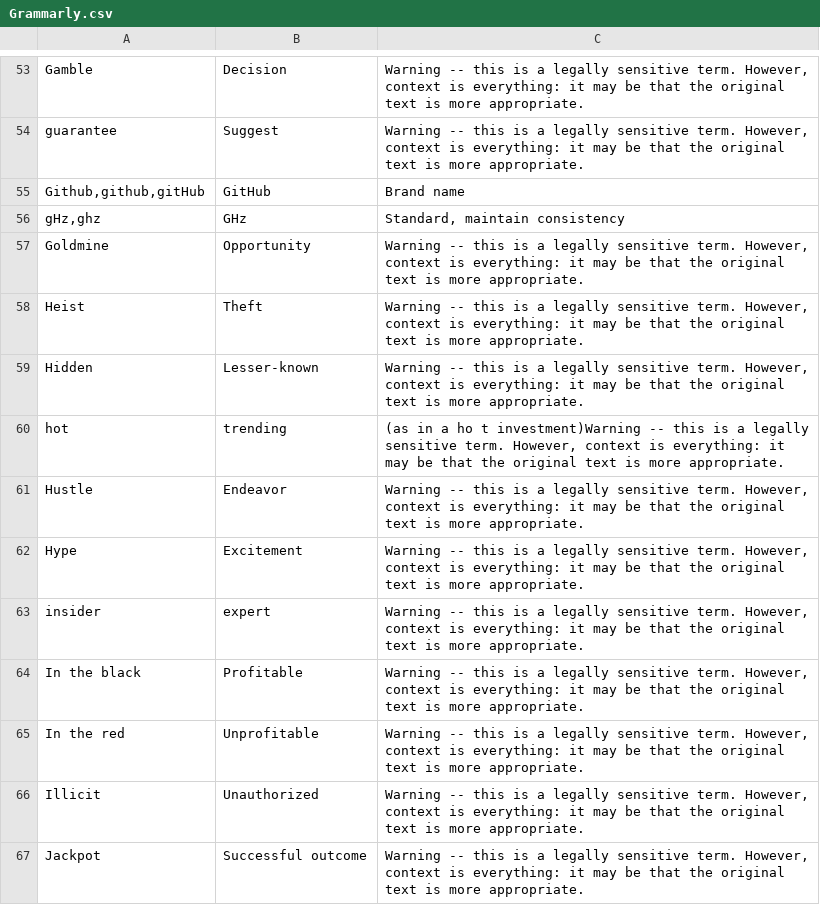
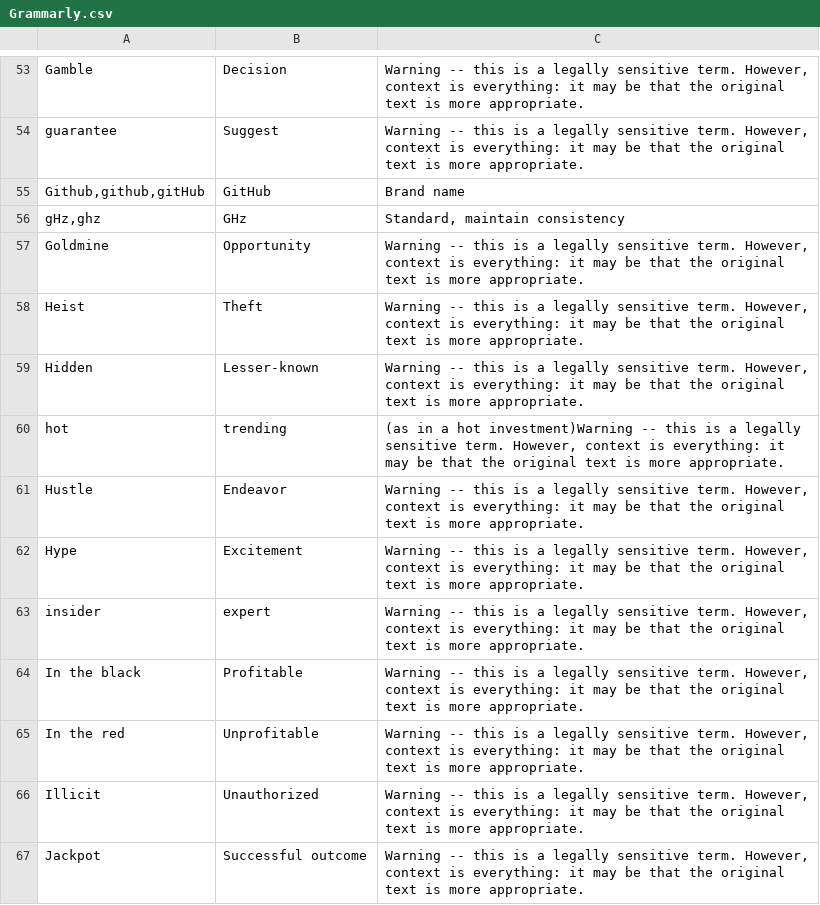
Before and after one commit to neonevm/neon-evm.docs, a CSV file: .github/styles/Grammarly.csv, drawn as a sheet; only a part is shown, gaps mark what is left out; the diff names each change by its address in the sheet, - before the commit and + after, or states it on an @@ line.

Commit message:
minor fix

```diff
--- a/.github/styles/Grammarly.csv
+++ b/.github/styles/Grammarly.csv
-C60: …in a ho t investment)Warning --…
+C60: …in a hot investment)Warning --…
```
